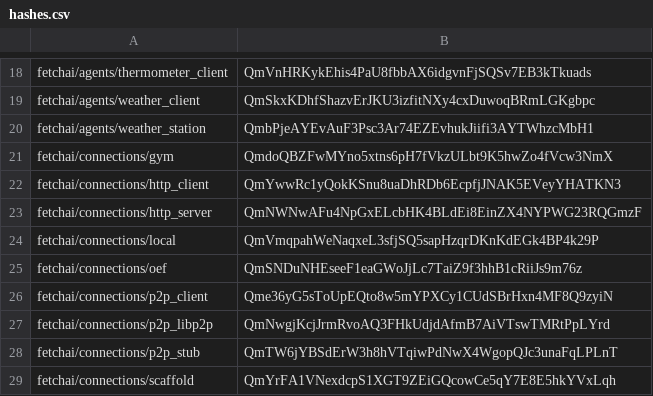
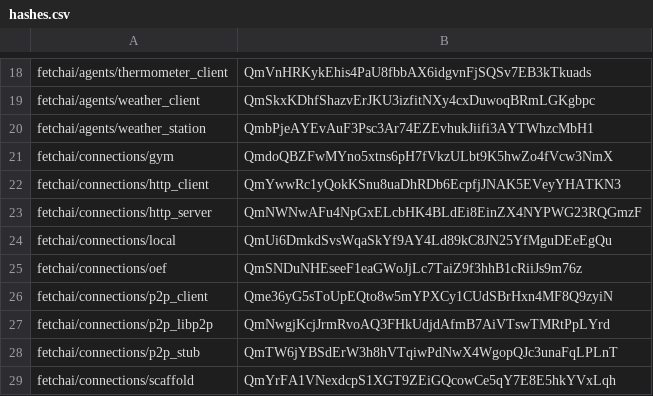
Before and after one commit to fetchai/agents-aea, a CSV file: packages/hashes.csv, drawn as a sheet; only a part is shown, gaps mark what is left out.

```diff
--- a/packages/hashes.csv
+++ b/packages/hashes.csv
@@ -23,3 +23,3 @@ fetchai/connections/http_client,QmYwwRc1yQokKSnu8uaDhRDb6EcpfjJNAK5EVeyYHATKN3
 fetchai/connections/http_server,QmNWNwAFu4NpGxELcbHK4BLdEi8EinZX4NYPWG23RQGmzF
-fetchai/connections/local,QmVmqpahWeNaqxeL3sfjSQ5sapHzqrDKnKdEGk4BP4k29P
+fetchai/connections/local,QmUi6DmkdSvsWqaSkYf9AY4Ld89kC8JN25YfMguDEeEgQu
 fetchai/connections/oef,QmSNDuNHEseeF1eaGWoJjLc7TaiZ9f3hhB1cRiiJs9m76z
```
Also changed, not shown: 9 other files.
